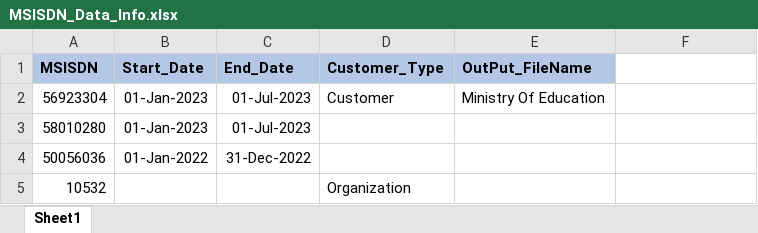
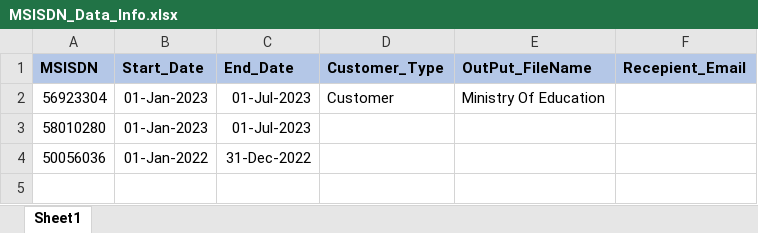
Before and after one commit to Monerim/Mpesa_Statement, an Excel workbook: Input/MSISDN_Data_Info.xlsx, sheet Sheet1, drawn as a sheet; values as stored, in another font and other column widths than the file's, no borders; the diff names each change by its address in the sheet, - before the commit and + after, or states it on an @@ line.

```diff
--- a/Input/MSISDN_Data_Info.xlsx (sheet Sheet1)
+++ b/Input/MSISDN_Data_Info.xlsx (sheet Sheet1)
-F1: (empty)
+F1: Recepient_Email
-F1 fill: none
+F1 fill: #B4C7E7
-row 5: 10532 |  |  | Organization
```
Also changed, not shown: Processed Files/Ministry Of Education.xlsx, 1 other file.
